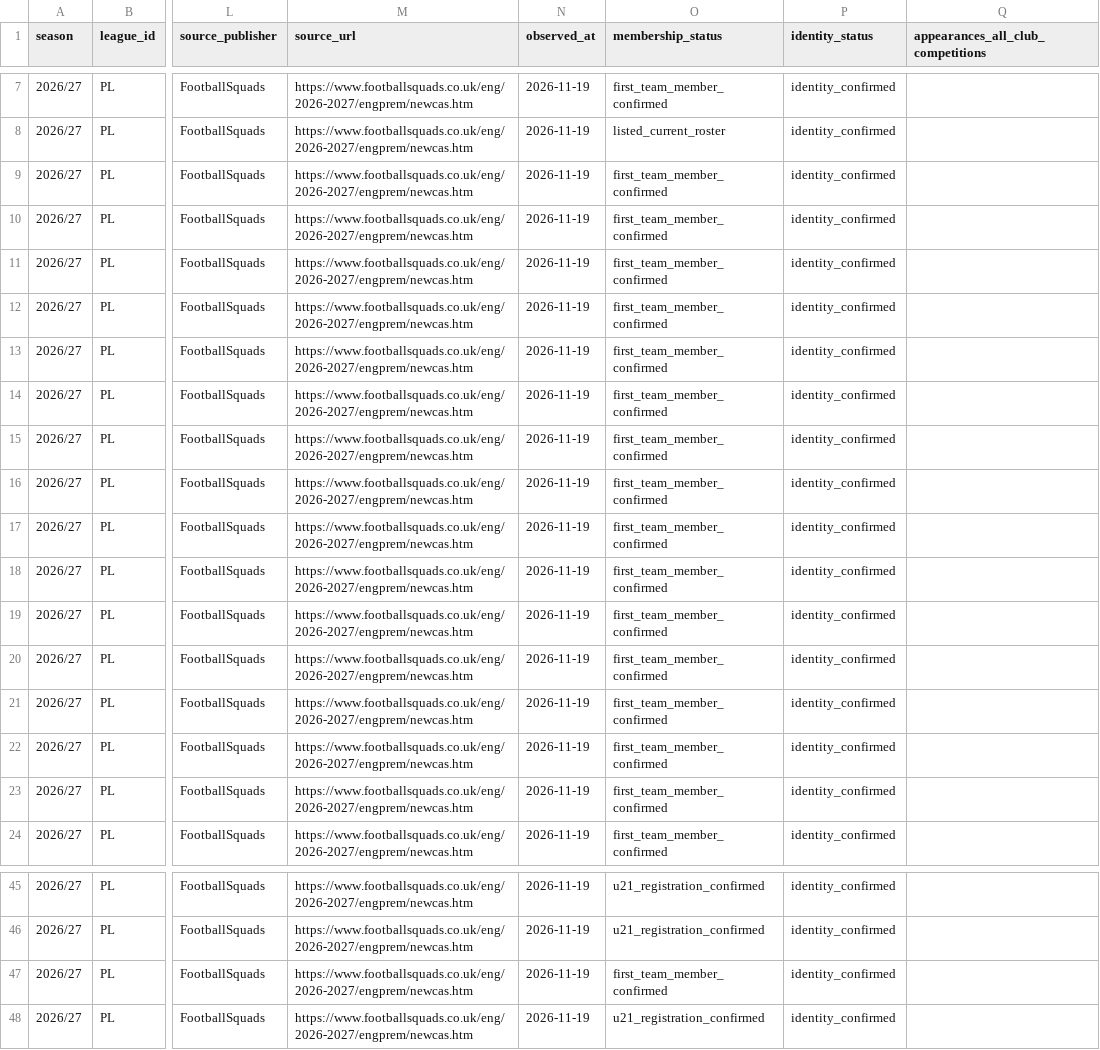
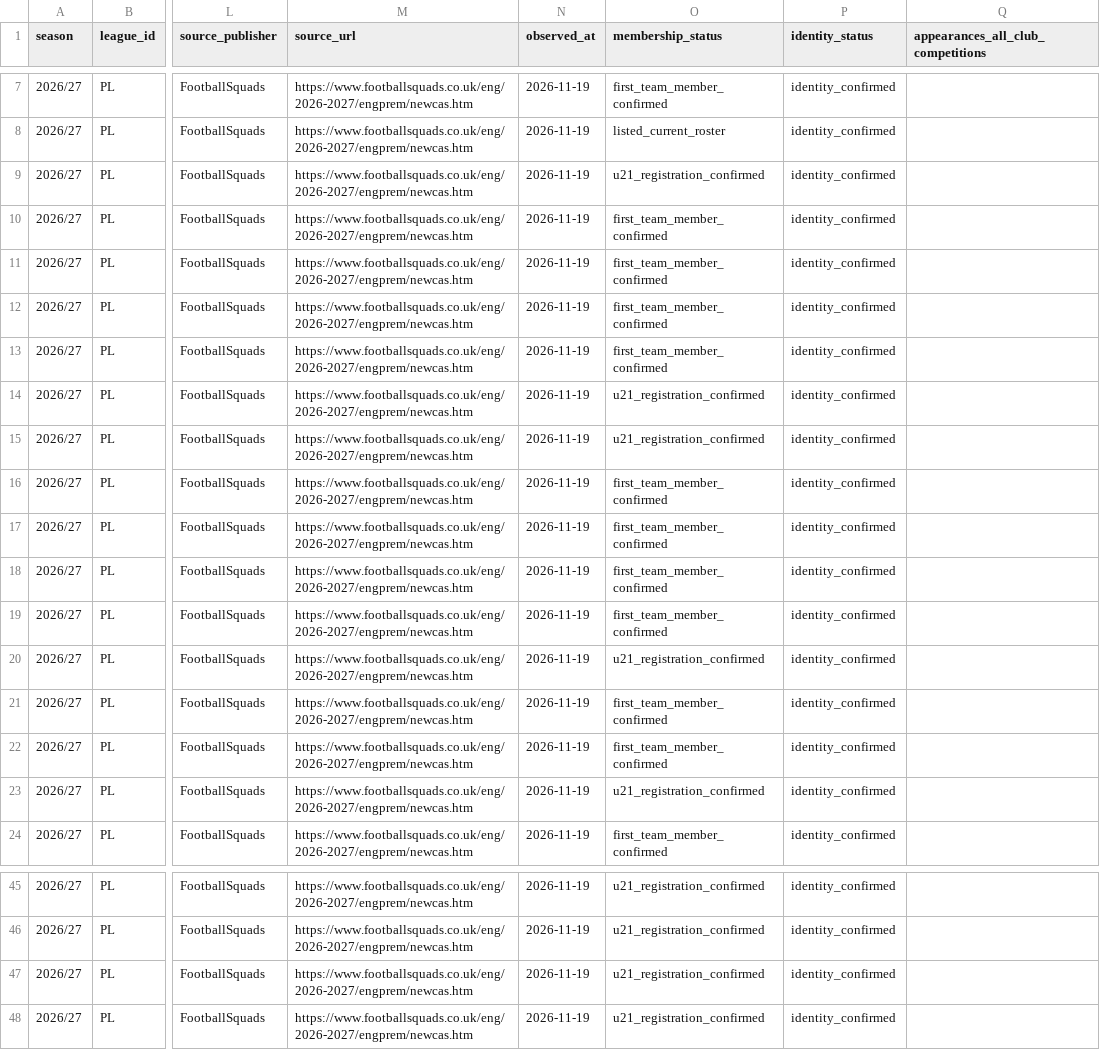
Before and after one commit to bazaku22/Project-Football-time, a CSV file: data/intake/2026-27/PL/newcastle-roster-candidates.csv, drawn as a sheet; only a part is shown, gaps mark what is left out; the diff names each change by its address in the sheet, - before the commit and + after, or states it on an @@ line.

Commit message:
data: classify Newcastle U21 registrations correctly

```diff
--- a/data/intake/2026-27/PL/newcastle-roster-candidates.csv
+++ b/data/intake/2026-27/PL/newcastle-roster-candidates.csv
-O9 (membership_status): first_team_member_confirmed
+O9 (membership_status): u21_registration_confirmed
-O14:O15 (membership_status): first_team_member_confirmed
+O14:O15 (membership_status): u21_registration_confirmed
-O20 (membership_status): first_team_member_confirmed
+O20 (membership_status): u21_registration_confirmed
-O23 (membership_status): first_team_member_confirmed
+O23 (membership_status): u21_registration_confirmed
-O47 (membership_status): first_team_member_confirmed
+O47 (membership_status): u21_registration_confirmed
```
